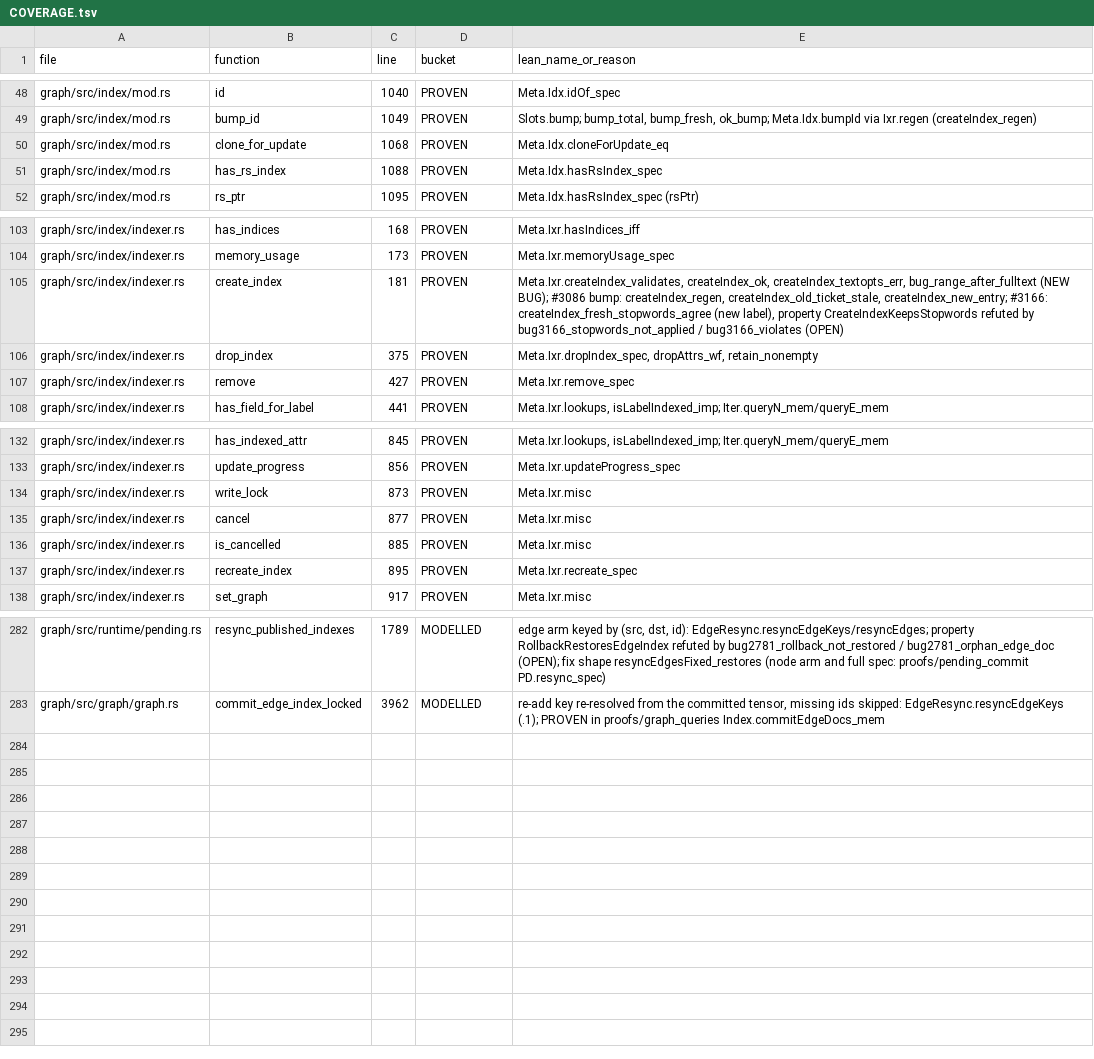
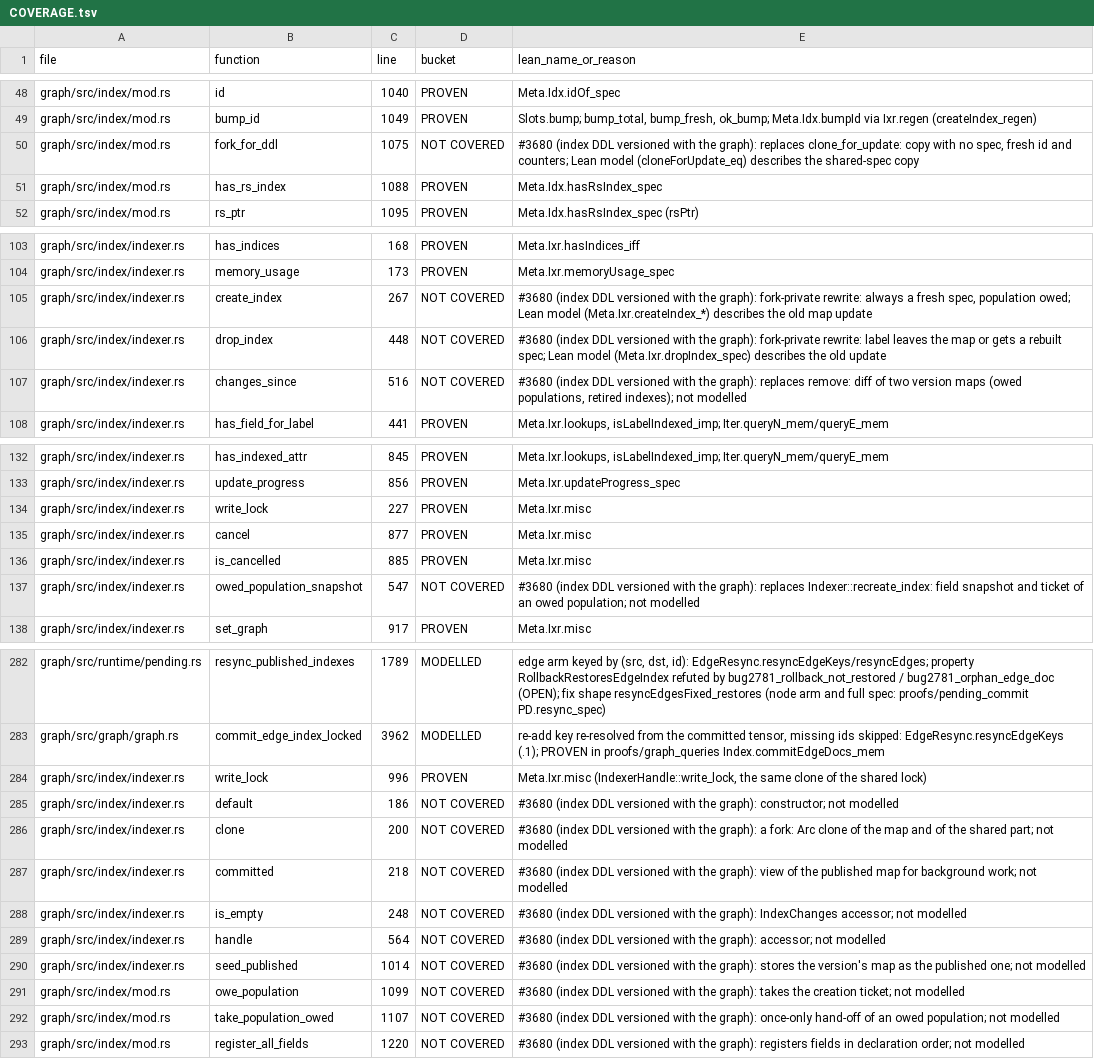
Before and after one commit to FalkorDB/FalkorDB, a TSV file: proofs/index_layer/COVERAGE.tsv, drawn as a sheet; only a part is shown, gaps mark what is left out.

```diff
--- a/proofs/index_layer/COVERAGE.tsv
+++ b/proofs/index_layer/COVERAGE.tsv
@@ -49,3 +49,3 @@ graph/src/index/mod.rs	id	1040	PROVEN	Meta.Idx.idOf_spec
 graph/src/index/mod.rs	bump_id	1049	PROVEN	Slots.bump; bump_total, bump_fresh, ok_bump; Meta.Idx.bumpId via Ixr.regen (createIndex_regen)
-graph/src/index/mod.rs	clone_for_update	1068	PROVEN	Meta.Idx.cloneForUpdate_eq
+graph/src/index/mod.rs	fork_for_ddl	1075	NOT COVERED	#3680 (index DDL versioned with the graph): replaces clone_for_update: copy with no spec, fresh id and counters; Lean model (cloneForUpdate_eq) describes the shared-spec copy
 graph/src/index/mod.rs	has_rs_index	1088	PROVEN	Meta.Idx.hasRsIndex_spec
@@ -104,5 +104,5 @@ graph/src/index/indexer.rs	has_indices	168	PROVEN	Meta.Ixr.hasIndices_iff
 graph/src/index/indexer.rs	memory_usage	173	PROVEN	Meta.Ixr.memoryUsage_spec
-graph/src/index/indexer.rs	create_index	181	PROVEN	Meta.Ixr.createIndex_validates, createIndex_ok, createIndex_textopts_err, bug_range_after_fulltext (NEW BUG); #3086 bump: createIndex_regen, createIndex_old_ticket_stale, createIndex_new_entry; #3166: createIndex_fresh_stopwords_agree (new label), property CreateIndexKeepsStopwords refuted by bug3166_stopwords_not_applied / bug3166_violates (OPEN)
-graph/src/index/indexer.rs	drop_index	375	PROVEN	Meta.Ixr.dropIndex_spec, dropAttrs_wf, retain_nonempty
-graph/src/index/indexer.rs	remove	427	PROVEN	Meta.Ixr.remove_spec
+graph/src/index/indexer.rs	create_index	267	NOT COVERED	#3680 (index DDL versioned with the graph): fork-private rewrite: always a fresh spec, population owed; Lean model (Meta.Ixr.createIndex_*) describes the old map update
+graph/src/index/indexer.rs	drop_index	448	NOT COVERED	#3680 (index DDL versioned with the graph): fork-private rewrite: label leaves the map or gets a rebuilt spec; Lean model (Meta.Ixr.dropIndex_spec) describes the old update
+graph/src/index/indexer.rs	changes_since	516	NOT COVERED	#3680 (index DDL versioned with the graph): replaces remove: diff of two version maps (owed populations, retired indexes); not modelled
 graph/src/index/indexer.rs	has_field_for_label	441	PROVEN	Meta.Ixr.lookups, isLabelIndexed_imp; Iter.queryN_mem/queryE_mem
@@ -133,6 +133,6 @@ graph/src/index/indexer.rs	has_indexed_attr	845	PROVEN	Meta.Ixr.lookups, isLabel
 graph/src/index/indexer.rs	update_progress	856	PROVEN	Meta.Ixr.updateProgress_spec
-graph/src/index/indexer.rs	write_lock	873	PROVEN	Meta.Ixr.misc
+graph/src/index/indexer.rs	write_lock	227	PROVEN	Meta.Ixr.misc
 graph/src/index/indexer.rs	cancel	877	PROVEN	Meta.Ixr.misc
 graph/src/index/indexer.rs	is_cancelled	885	PROVEN	Meta.Ixr.misc
-graph/src/index/indexer.rs	recreate_index	895	PROVEN	Meta.Ixr.recreate_spec
+graph/src/index/indexer.rs	owed_population_snapshot	547	NOT COVERED	#3680 (index DDL versioned with the graph): replaces Indexer::recreate_index: field snapshot and ticket of an owed population; not modelled
 graph/src/index/indexer.rs	set_graph	917	PROVEN	Meta.Ixr.misc
@@ -283 +283,11 @@ graph/src/runtime/pending.rs	resync_published_indexes	1789	MODELLED	edge arm key
 graph/src/graph/graph.rs	commit_edge_index_locked	3962	MODELLED	re-add key re-resolved from the committed tensor, missing ids skipped: EdgeResync.resyncEdgeKeys (.1); PROVEN in proofs/graph_queries Index.commitEdgeDocs_mem
+graph/src/index/indexer.rs	write_lock	996	PROVEN	Meta.Ixr.misc (IndexerHandle::write_lock, the same clone of the shared lock)
+graph/src/index/indexer.rs	default	186	NOT COVERED	#3680 (index DDL versioned with the graph): constructor; not modelled
+graph/src/index/indexer.rs	clone	200	NOT COVERED	#3680 (index DDL versioned with the graph): a fork: Arc clone of the map and of the shared part; not modelled
+graph/src/index/indexer.rs	committed	218	NOT COVERED	#3680 (index DDL versioned with the graph): view of the published map for background work; not modelled
+graph/src/index/indexer.rs	is_empty	248	NOT COVERED	#3680 (index DDL versioned with the graph): IndexChanges accessor; not modelled
+graph/src/index/indexer.rs	handle	564	NOT COVERED	#3680 (index DDL versioned with the graph): accessor; not modelled
+graph/src/index/indexer.rs	seed_published	1014	NOT COVERED	#3680 (index DDL versioned with the graph): stores the version's map as the published one; not modelled
+graph/src/index/mod.rs	owe_population	1099	NOT COVERED	#3680 (index DDL versioned with the graph): takes the creation ticket; not modelled
+graph/src/index/mod.rs	take_population_owed	1107	NOT COVERED	#3680 (index DDL versioned with the graph): once-only hand-off of an owed population; not modelled
+graph/src/index/mod.rs	register_all_fields	1220	NOT COVERED	#3680 (index DDL versioned with the graph): registers fields in declaration order; not modelled
```
Also changed, not shown: proofs/graph_queries/COVERAGE.tsv, proofs/native_index/COVERAGE.tsv.
